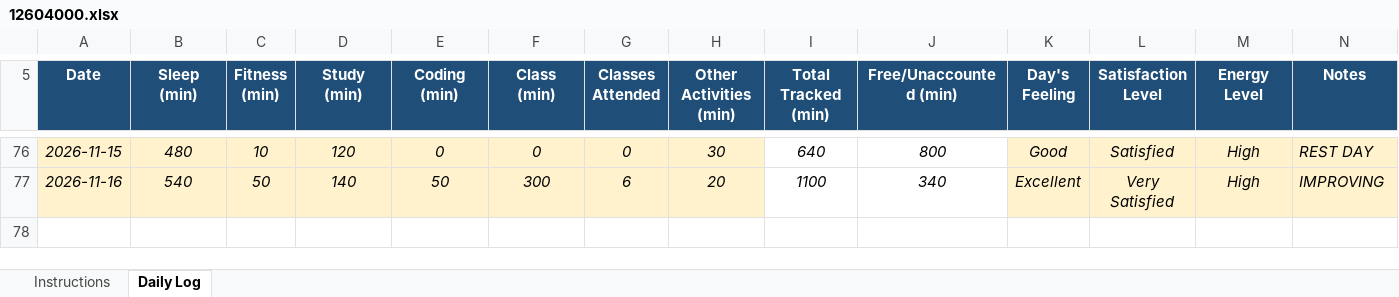
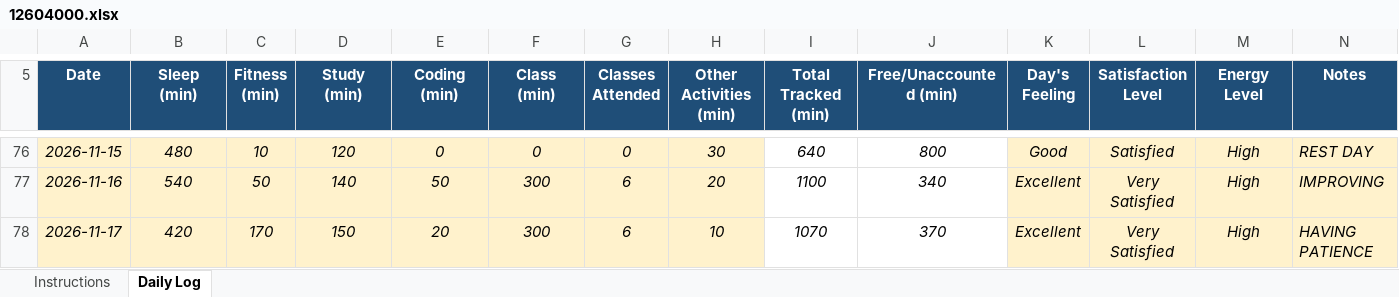
Before and after one commit to khushalsuthar700-ui/776, an Excel workbook: 12604000.xlsx, sheet Daily Log, drawn as a sheet; only a part is shown, gaps mark what is left out; values as stored, in another font and other column widths than the file's, no borders; conditional formats not drawn; the diff names each change by its address in the sheet, - before the commit and + after, or states it on an @@ line.

Commit message:
updated on nov17

```diff
--- a/12604000.xlsx (sheet Daily Log)
+++ b/12604000.xlsx (sheet Daily Log)
+row 78: 2026-11-17 | 420 | 170 | 150 | 20 | 300 | 6 | 10 | 1070 | 370 | Excellent | Very Satisfied | High | HAVING PATIENCE
```
